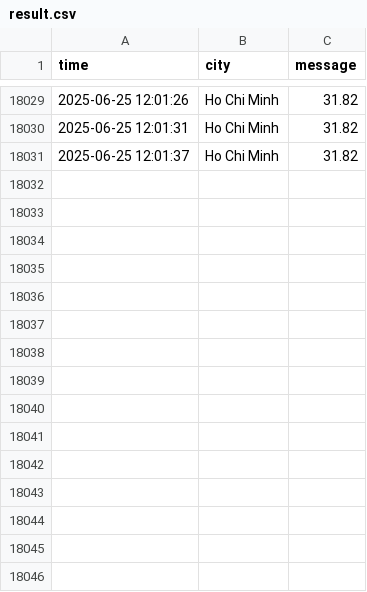
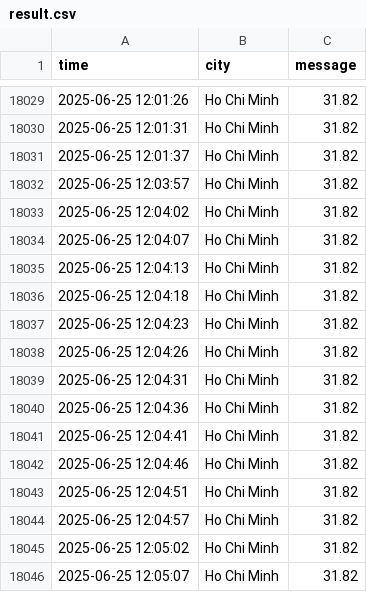
Before and after one commit to haihttt974/send-temperature-vn-influxdb, a CSV file: result.csv, drawn as a sheet; only a part is shown, gaps mark what is left out; the diff names each change by its address in the sheet, - before the commit and + after, or states it on an @@ line.

Commit message:
2025-06-25 12:05:00

```diff
--- a/result.csv
+++ b/result.csv
+row 18032: 2025-06-25 12:03:57 | Ho Chi Minh | 31.82
+row 18033: 2025-06-25 12:04:02 | Ho Chi Minh | 31.82
+row 18034: 2025-06-25 12:04:07 | Ho Chi Minh | 31.82
+row 18035: 2025-06-25 12:04:13 | Ho Chi Minh | 31.82
+row 18036: 2025-06-25 12:04:18 | Ho Chi Minh | 31.82
+row 18037: 2025-06-25 12:04:23 | Ho Chi Minh | 31.82
+row 18038: 2025-06-25 12:04:26 | Ho Chi Minh | 31.82
+row 18039: 2025-06-25 12:04:31 | Ho Chi Minh | 31.82
+row 18040: 2025-06-25 12:04:36 | Ho Chi Minh | 31.82
+row 18041: 2025-06-25 12:04:41 | Ho Chi Minh | 31.82
+row 18042: 2025-06-25 12:04:46 | Ho Chi Minh | 31.82
+row 18043: 2025-06-25 12:04:51 | Ho Chi Minh | 31.82
+row 18044: 2025-06-25 12:04:57 | Ho Chi Minh | 31.82
+row 18045: 2025-06-25 12:05:02 | Ho Chi Minh | 31.82
+row 18046: 2025-06-25 12:05:07 | Ho Chi Minh | 31.82
```
